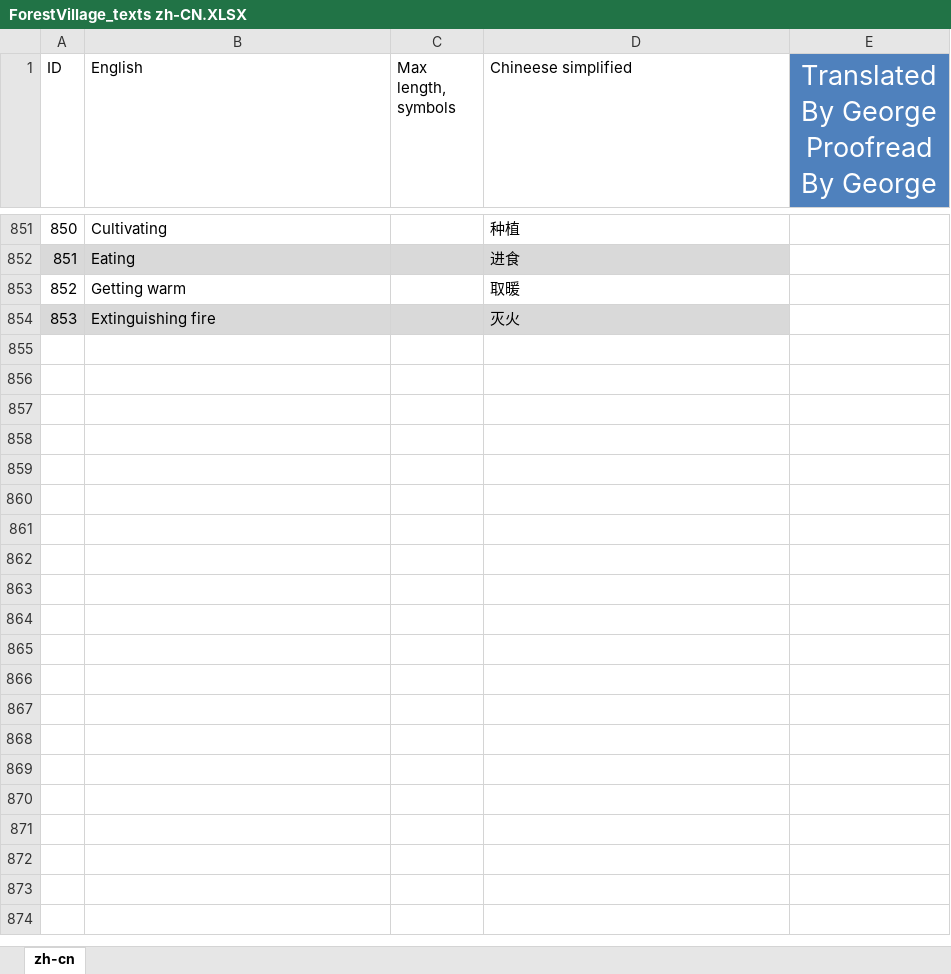
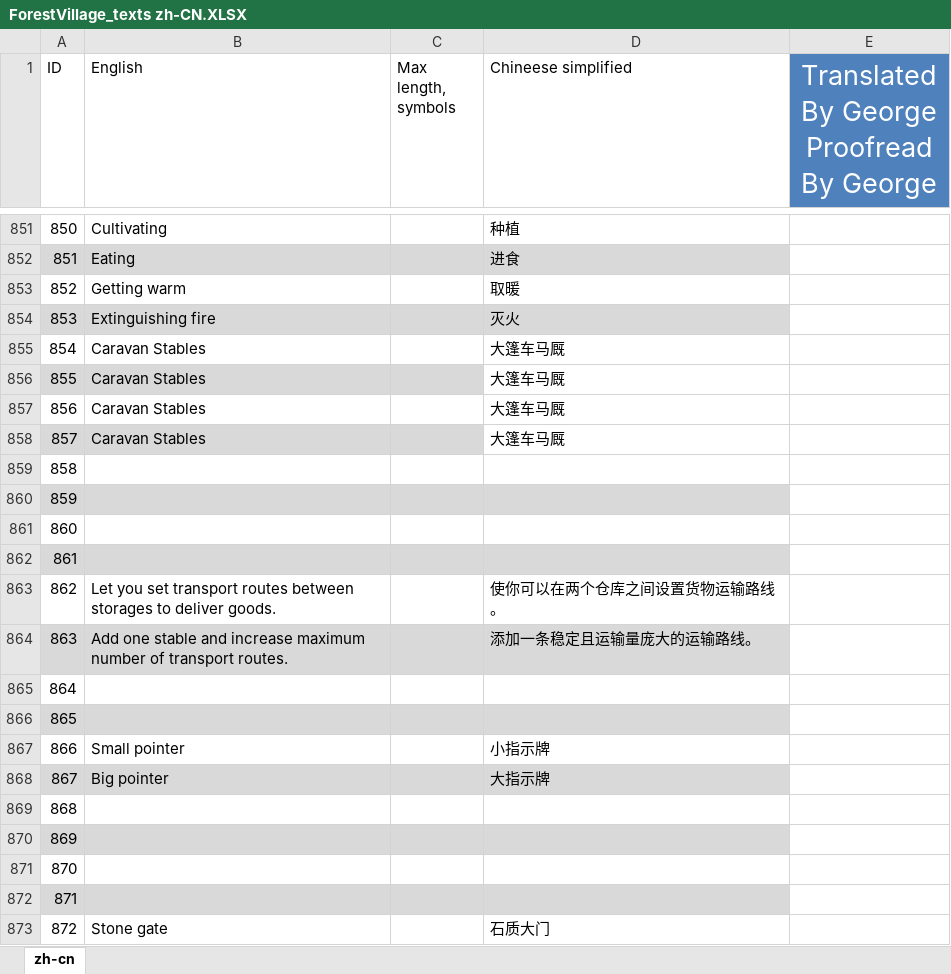
Before and after one commit to BoundlessHaung/lif_fv_cn_loc_file, an Excel workbook: ForestVillage_texts zh-CN.XLSX, sheet zh-cn, drawn as a sheet; only a part is shown, gaps mark what is left out; values as stored, in another font and other column widths than the file's, no borders; table styles not drawn; the diff covers the shown part only; the diff names each change by its address in the sheet, - before the commit and + after, or states it on an @@ line.

Commit message:
按照最新的原文汉化了一部分
按照最新的原文汉化了一部分

```diff
--- a/ForestVillage_texts zh-CN.XLSX (sheet zh-cn)
+++ b/ForestVillage_texts zh-CN.XLSX (sheet zh-cn)
+row 855: 854 | Caravan Stables |  | 大篷车马厩
+row 856: 855 | Caravan Stables |  | 大篷车马厩
+row 857: 856 | Caravan Stables |  | 大篷车马厩
+row 858: 857 | Caravan Stables |  | 大篷车马厩
+row 859: 858
+row 860: 859
+row 861: 860
+row 862: 861
+row 863: 862 | Let you set transport routes between storages to deliver goods. |  | 使你可以在两个仓库之间设置货物运输路线。
+row 864: 863 | Add one stable and increase maximum number of transport routes. |  | 添加一条稳定且运输量庞大的运输路线。
+row 865: 864
+row 866: 865
+row 867: 866 | Small pointer |  | 小指示牌
+row 868: 867 | Big pointer |  | 大指示牌
+row 869: 868
+row 870: 869
+row 871: 870
+row 872: 871
+row 873: 872 | Stone gate |  | 石质大门
```
Also changed, not shown: 78 added rows and 28 edited cells elsewhere in this sheet.
